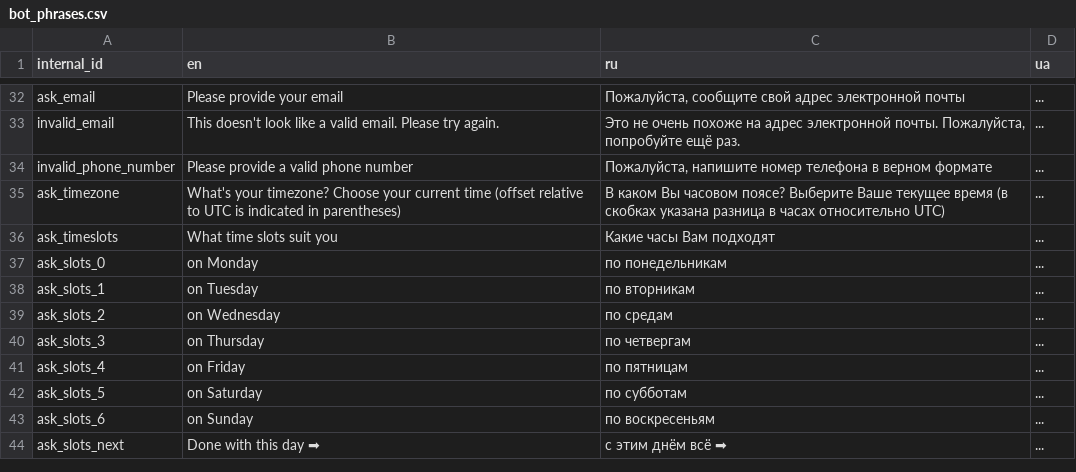
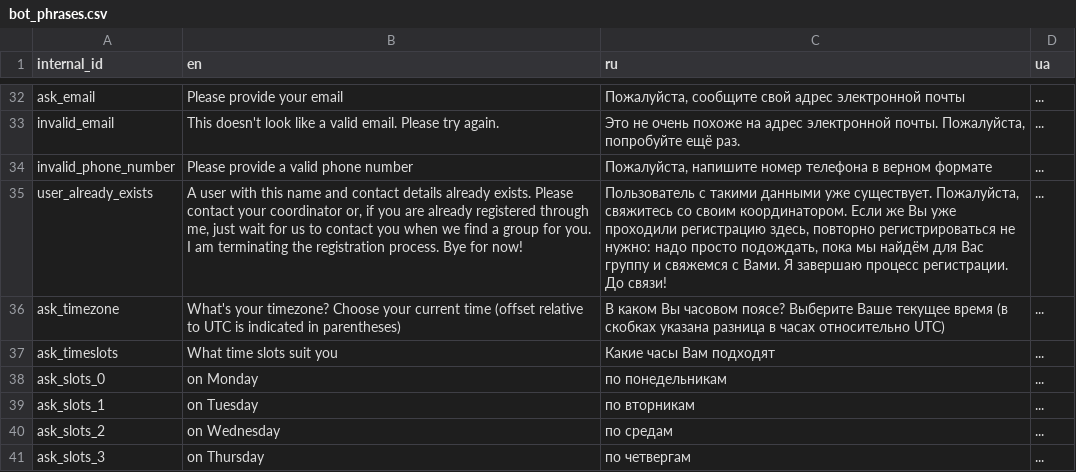
Before and after one commit to samanthasgroup/samanthas-telegram-bot, a CSV file: data/bot_phrases.csv, drawn as a sheet; only a part is shown, gaps mark what is left out; the shorter side is filled out with more unchanged rows; the diff names each change by its address in the sheet, - before the commit and + after, or states it on an @@ line.

Commit message:
add check of existence of user (call to dummy function for now)

```diff
--- a/data/bot_phrases.csv
+++ b/data/bot_phrases.csv
+row 35: user_already_exists | A user with this name and contact details already exists. Please contact your coordinator or, if you are already registered through me, just wait for us to contact you when we find a group for you. I am terminating the registration process. Bye for now! | Пользователь с такими данными уже существует. Пожалуйста, свяжитесь со своим координатором. Если же Вы уже проходили регистрацию здесь, повторно регистрироваться не нужно: надо просто подождать, пока мы найдём для Вас группу и свяжемся с Вами. Я завершаю процесс регистрации. До связи! | ...
```
Also changed, not shown: 2 other files.
